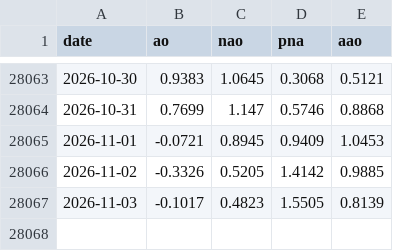
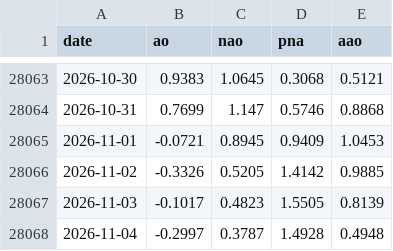
Before and after one commit to yasumorishima/earth-vital-signs, a CSV file: data/atmosphere_indices_daily.csv, drawn as a sheet; only a part is shown, gaps mark what is left out.

```diff
--- a/data/atmosphere_indices_daily.csv
+++ b/data/atmosphere_indices_daily.csv
@@ -28067 +28067,2 @@ date,ao,nao,pna,aao
 2026-11-03,-0.1017,0.4823,1.5505,0.8139
+2026-11-04,-0.2997,0.3787,1.4928,0.4948
```
Also changed, not shown: data/co2_daily_mauna_loa.csv, 3 other files.
